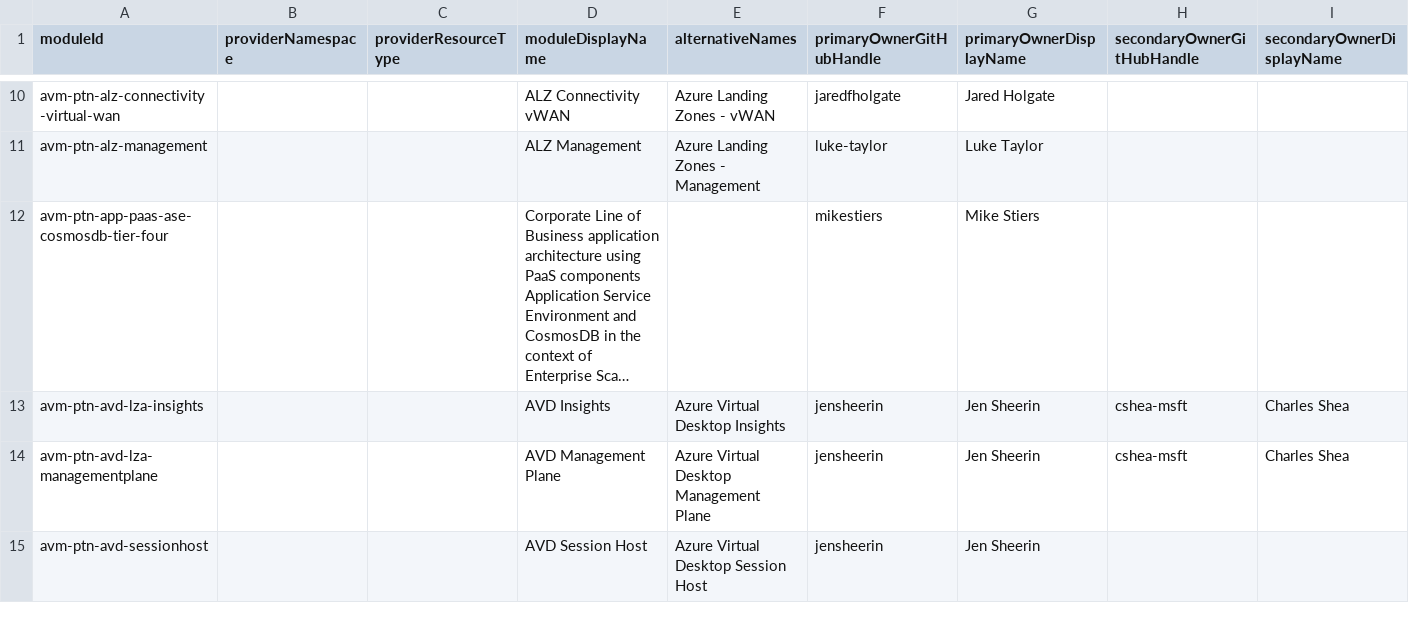
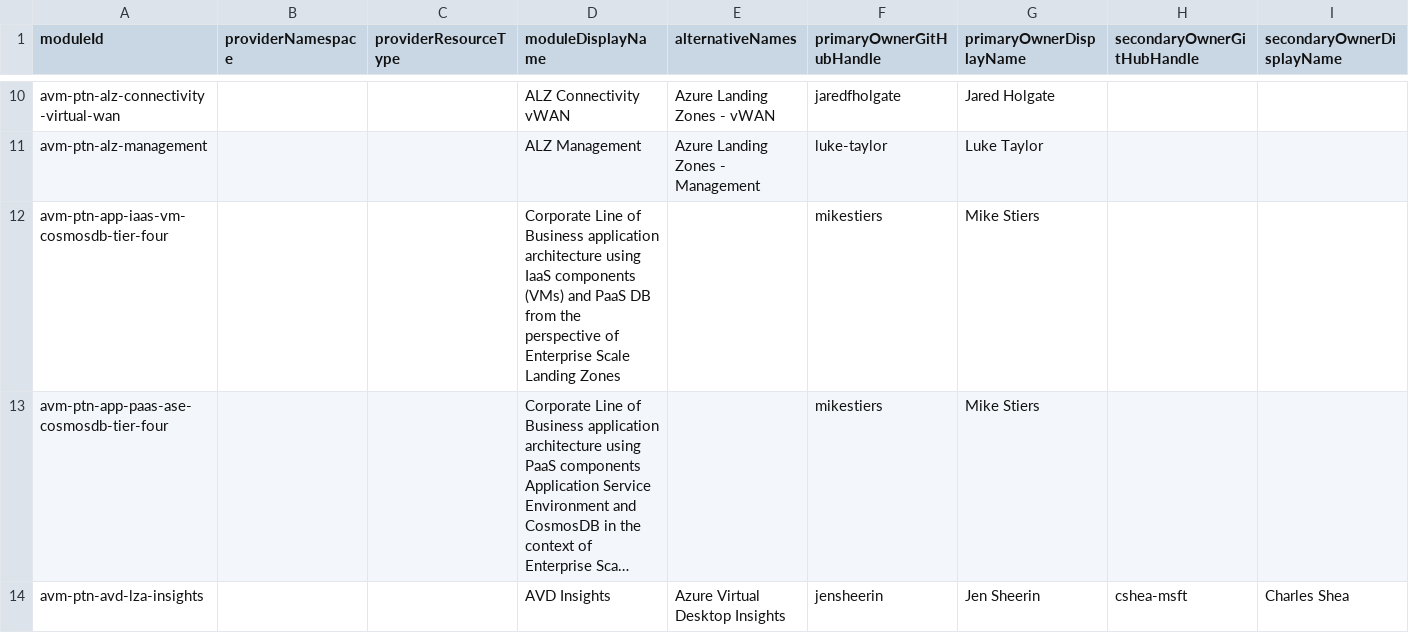
Before and after one commit to Azure/avm-terraform-governance, a CSV file: tf-repo-mgmt/repository-meta-data/meta-data.csv, drawn as a sheet; only a part is shown, gaps mark what is left out; the shorter side is filled out with more unchanged rows; long unchanged cells end in …; the diff names each change by its address in the sheet, - before the commit and + after, or states it on an @@ line.

Commit message:
chore: add avm-ptn-app-iaas-vm-cosmosdb-tier-four metadata (#26)
This PR adds metadata for the avm-ptn-app-iaas-vm-cosmosdb-tier-four
module.

```diff
--- a/tf-repo-mgmt/repository-meta-data/meta-data.csv
+++ b/tf-repo-mgmt/repository-meta-data/meta-data.csv
+row 12: avm-ptn-app-iaas-vm-cosmosdb-tier-four |  |  | Corporate Line of Business application architecture using IaaS components (VMs) and PaaS DB from the perspective of Enterprise Scale Landing Zones |  | mikestiers | Mike Stiers
```
